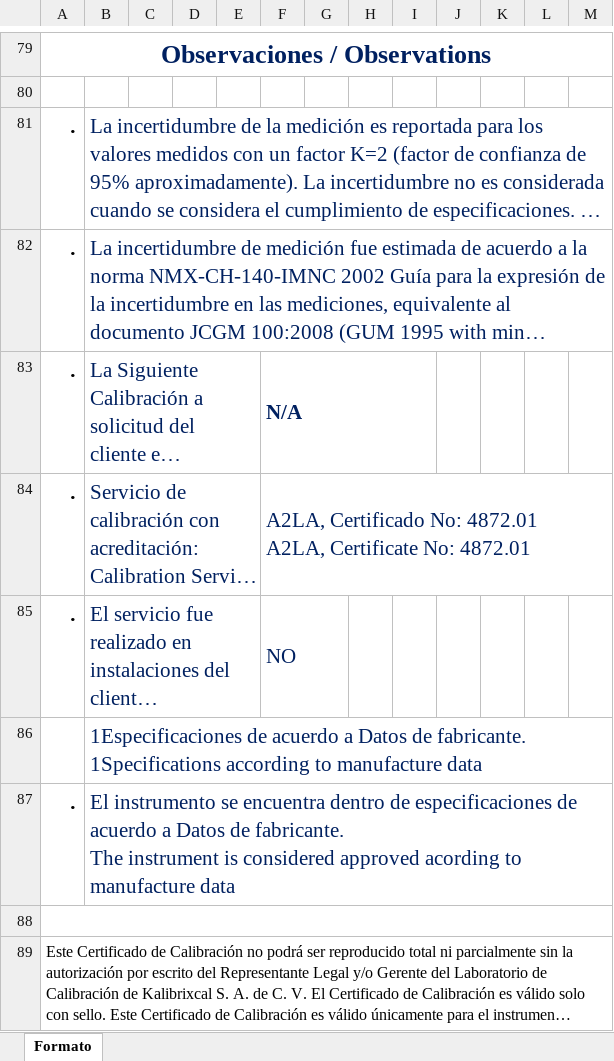
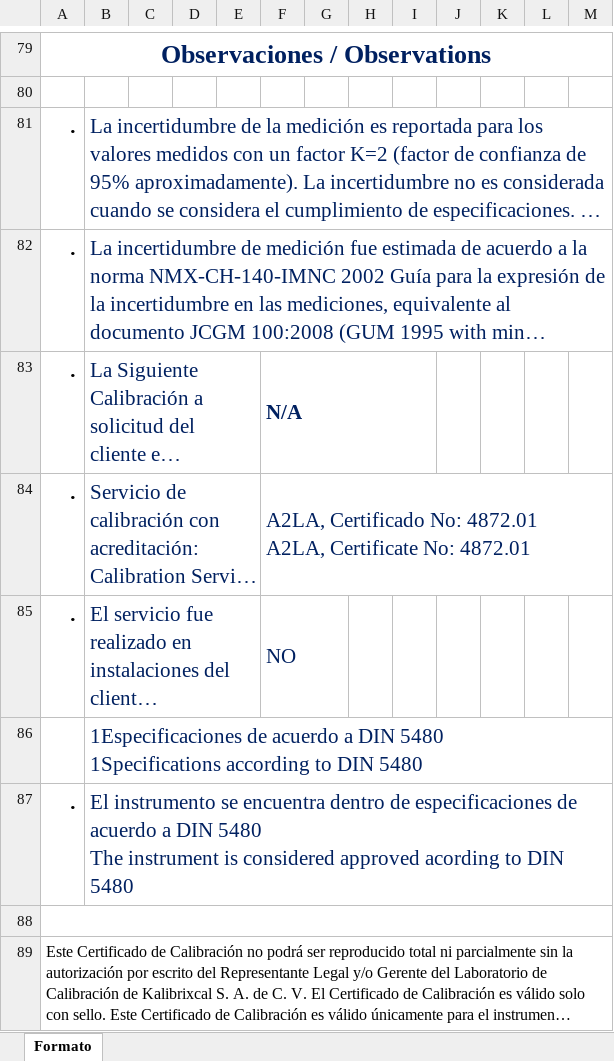
Before and after one commit to hocht/Kalibrix, an Excel workbook: GenerarCertificado.xlsm, sheet Formato, drawn as a sheet; only a part is shown, gaps mark what is left out; long unchanged cells end in …; values as stored, in another font and other column widths than the file's, no borders; charts and pictures not drawn; ↵ is a line break in a cell; the diff names each change by its address in the sheet, - before the commit and + after, or states it on an @@ line.

Commit message:
Añadido modulo spline

```diff
--- a/GenerarCertificado.xlsm (sheet Formato)
+++ b/GenerarCertificado.xlsm (sheet Formato)
-B86: …acuerdo a Datos de fabricante. ↵ 1Specifications according to manufacture data
+B86: …acuerdo a DIN 5480 ↵ 1Specifications according to DIN 5480
-B87: …acuerdo a Datos de fabricante. ↵ The instrument is considered approved acording to manufacture data
+B87: …acuerdo a DIN 5480 ↵ The instrument is considered approved acording to DIN 5480
```
Also changed, not shown: charts or pictures.
